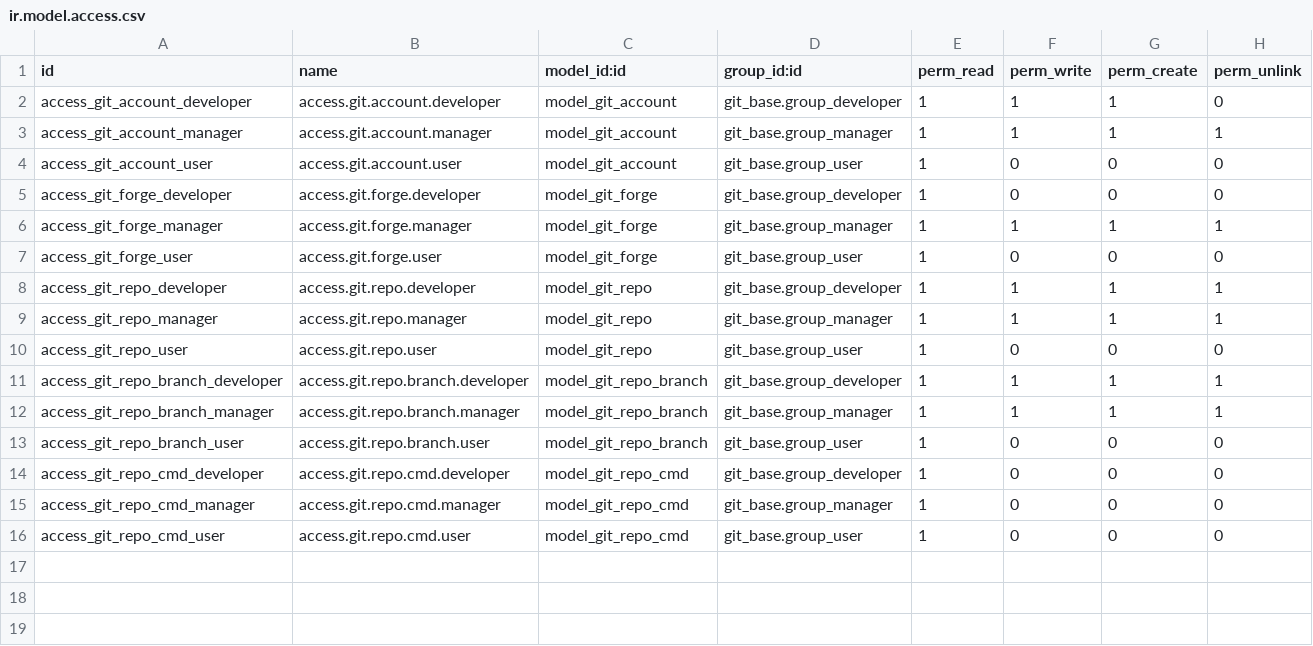
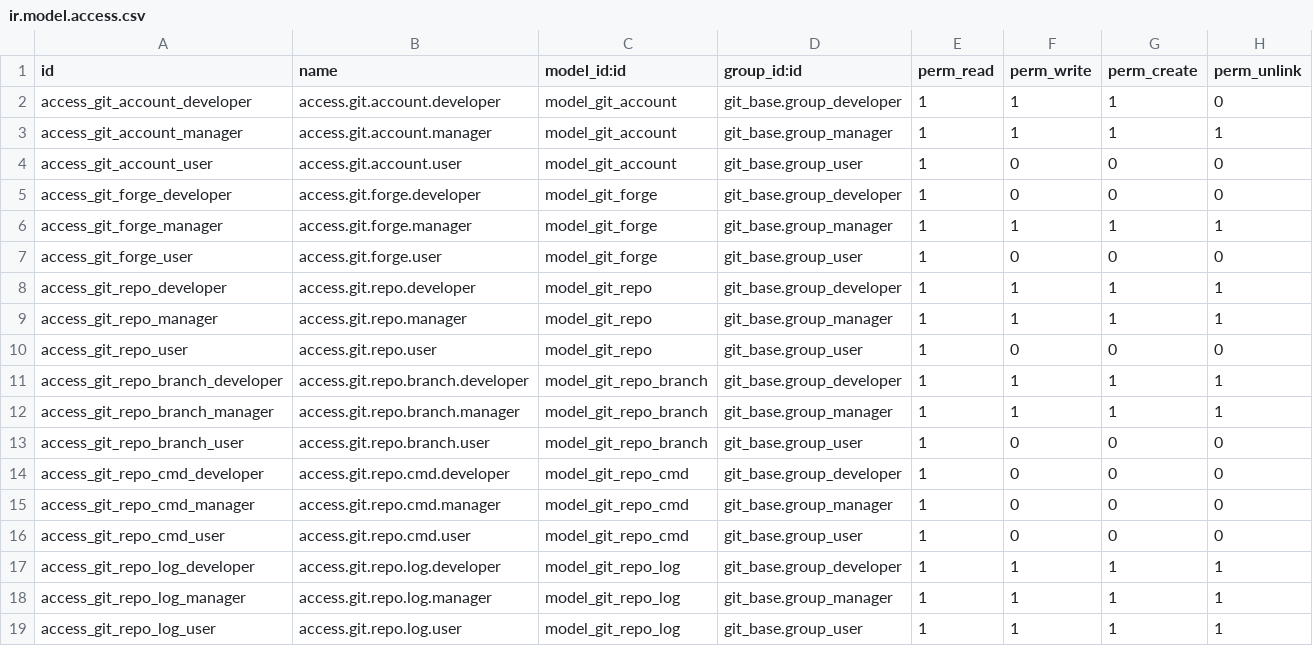
Before and after one commit to Mint-System/Odoo-Apps-Connector, a CSV file: git_base/security/ir.model.access.csv, drawn as a sheet; the diff names each change by its address in the sheet, - before the commit and + after, or states it on an @@ line.

```diff
--- a/git_base/security/ir.model.access.csv
+++ b/git_base/security/ir.model.access.csv
+row 17: access_git_repo_log_developer | access.git.repo.log.developer | model_git_repo_log | git_base.group_developer | 1 | 1 | 1 | 1
+row 18: access_git_repo_log_manager | access.git.repo.log.manager | model_git_repo_log | git_base.group_manager | 1 | 1 | 1 | 1
+row 19: access_git_repo_log_user | access.git.repo.log.user | model_git_repo_log | git_base.group_user | 1 | 1 | 1 | 1
```
Also changed, not shown: 6 other files.
